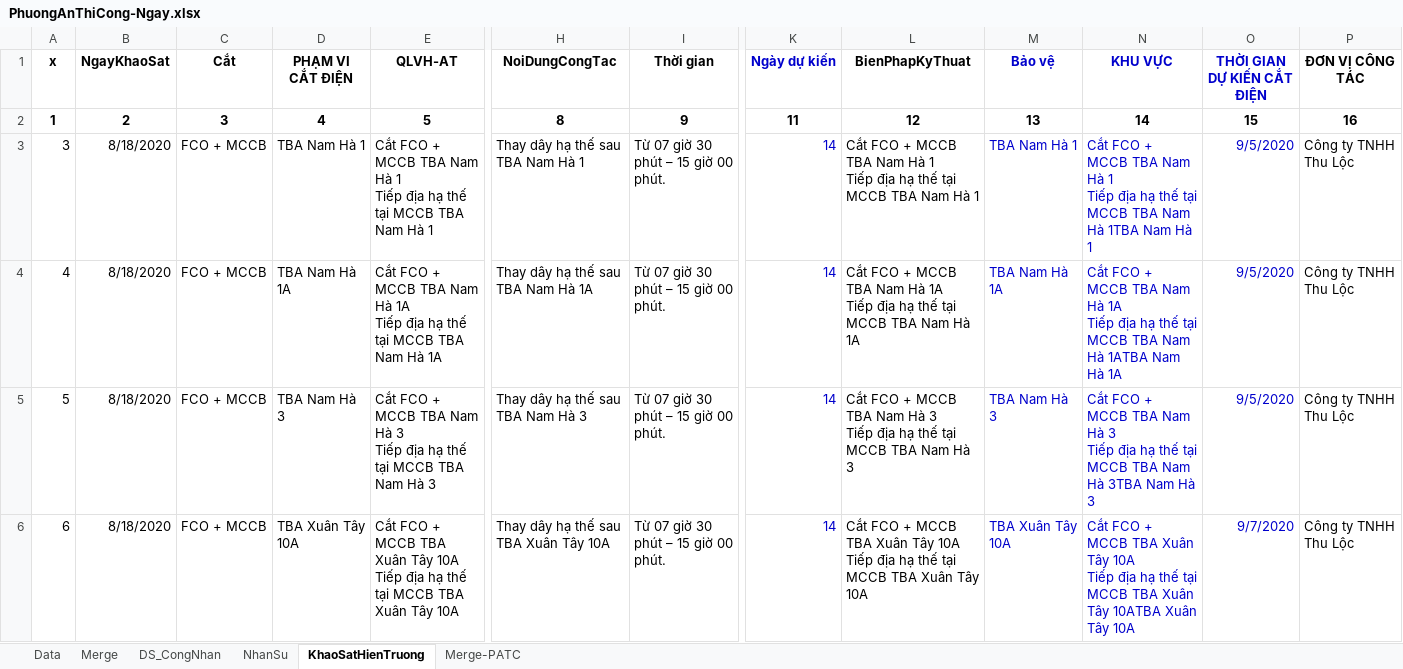
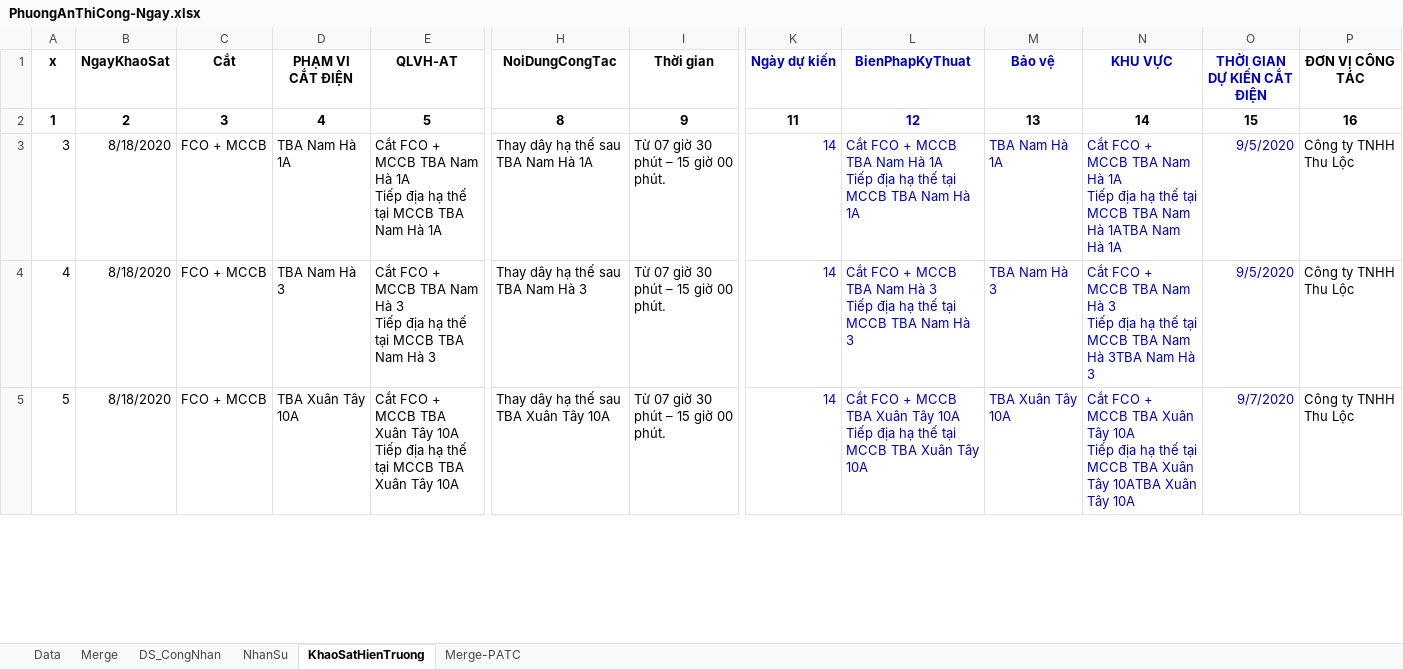
Before and after one commit to thuctd/ThuLoc, an Excel workbook: TrungThau/20191261297-DLCM-CaiTaoLuoiDien--/PhuongAnThiCong-Ngay.xlsx, sheet KhaoSatHienTruong, drawn as a sheet; only a part is shown, gaps mark what is left out; values as stored, in another font and other column widths than the file's, no borders; conditional formats not drawn; removed rows and columns are numbered as before the commit, all else as after; rows hold the shown columns only; ↵ is a line break in a cell; the diff covers the shown part only; the diff names each change by its address in the sheet, - before the commit and + after, or states it on an @@ line.

```diff
--- a/TrungThau/20191261297-DLCM-CaiTaoLuoiDien--/PhuongAnThiCong-Ngay.xlsx (sheet KhaoSatHienTruong)
+++ b/TrungThau/20191261297-DLCM-CaiTaoLuoiDien--/PhuongAnThiCong-Ngay.xlsx (sheet KhaoSatHienTruong)
-L1:L2 text colour: black
+L1:L2 text colour: #0000CC
-row 3: 3 | 8/18/2020 | FCO + MCCB | TBA Nam Hà 1 | Cắt FCO + MCCB TBA Nam Hà 1 ↵ Tiếp địa hạ thế tại MCCB TBA Nam Hà 1 | Thay dây hạ thế sau TBA Nam Hà 1 | Từ 07 giờ 30 phút – 15 giờ 00 phút. | 14 | Cắt FCO + MCCB TBA Nam Hà 1 ↵ Tiếp địa hạ thế tại MCCB TBA Nam Hà 1 | TBA Nam Hà 1 | Cắt FCO + MCCB TBA Nam Hà 1 ↵ Tiếp địa hạ thế tại MCCB TBA Nam Hà 1TBA Nam Hà 1 | 9/5/2020 | Công ty TNHH Thu Lộc
@@ column A (x) renumbered between rows 3 and 93 @@
-L3:L5 text colour: black
+L3:L5 text colour: #0000CC
```
Also changed, not shown: 3 added rows, 2 removed rows and cell formats elsewhere in this sheet, sheet Merge-PATC, formulas that keep their value, hidden cells, 21 other files.
